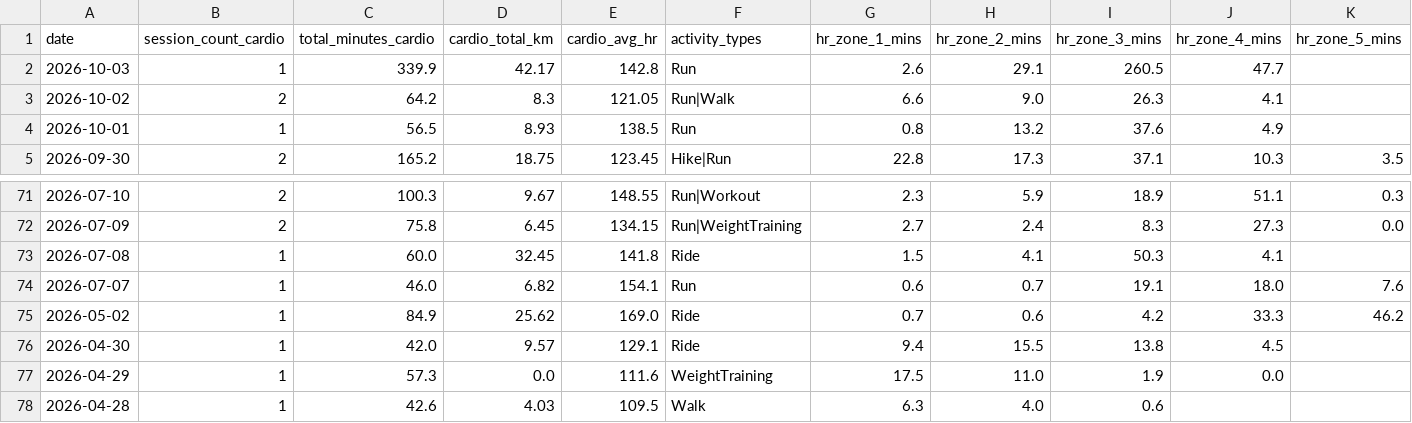
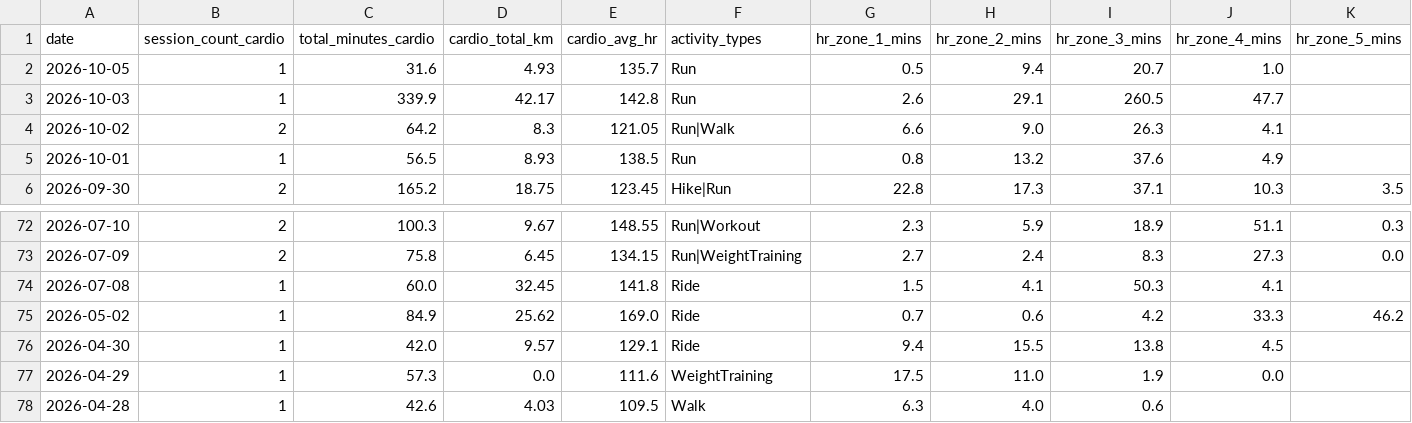
Before and after one commit to mandrew723/training-data, a CSV file: summary.csv, drawn as a sheet; only a part is shown, gaps mark what is left out.

```diff
--- a/summary.csv
+++ b/summary.csv
@@ -1,2 +1,3 @@
 date,session_count_cardio,total_minutes_cardio,cardio_total_km,cardio_avg_hr,activity_types,hr_zone_1_mins,hr_zone_2_mins,hr_zone_3_mins,hr_zone_4_mins,hr_zone_5_mins
+2026-10-05,1,31.6,4.93,135.7,Run,0.5,9.4,20.7,1.0,
 2026-10-03,1,339.9,42.17,142.8,Run,2.6,29.1,260.5,47.7,
@@ -73,3 +74,2 @@ date,session_count_cardio,total_minutes_cardio,cardio_total_km,cardio_avg_hr,act
 2026-07-08,1,60.0,32.45,141.8,Ride,1.5,4.1,50.3,4.1,
-2026-07-07,1,46.0,6.82,154.1,Run,0.6,0.7,19.1,18.0,7.6
 2026-05-02,1,84.9,25.62,169.0,Ride,0.7,0.6,4.2,33.3,46.2
```
